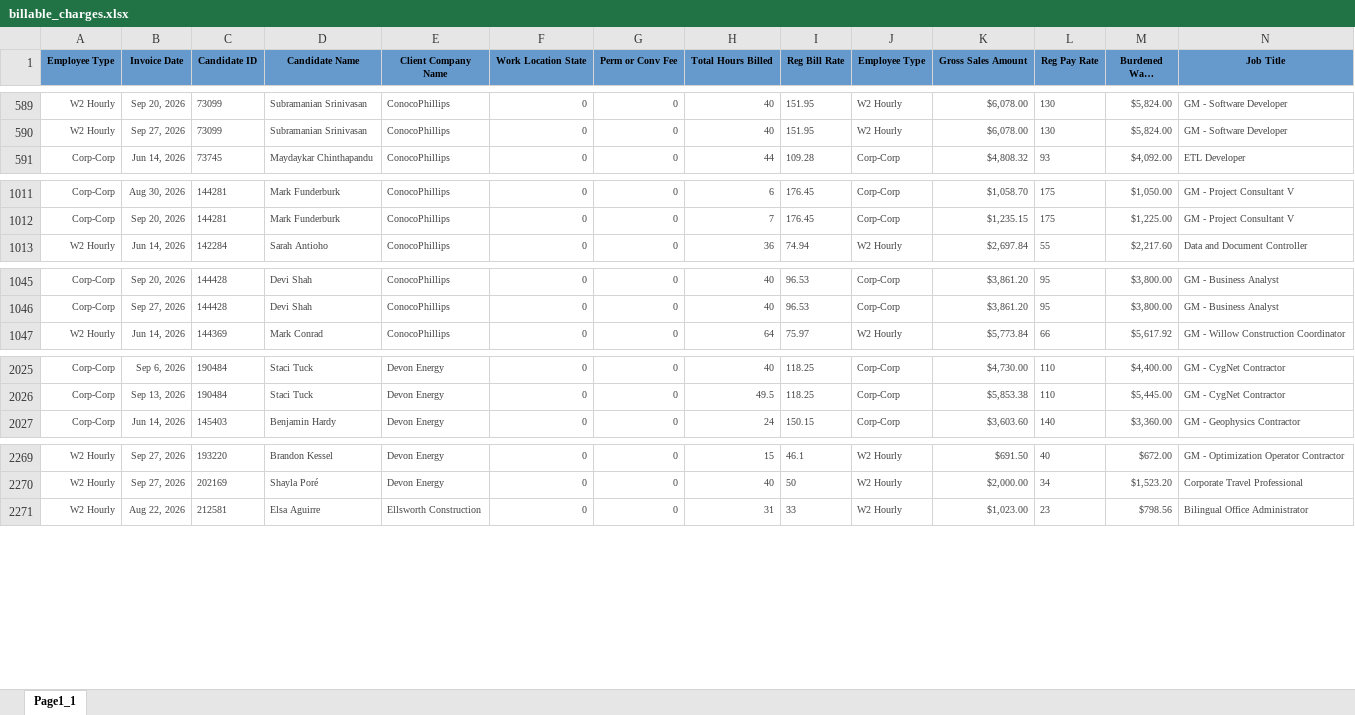
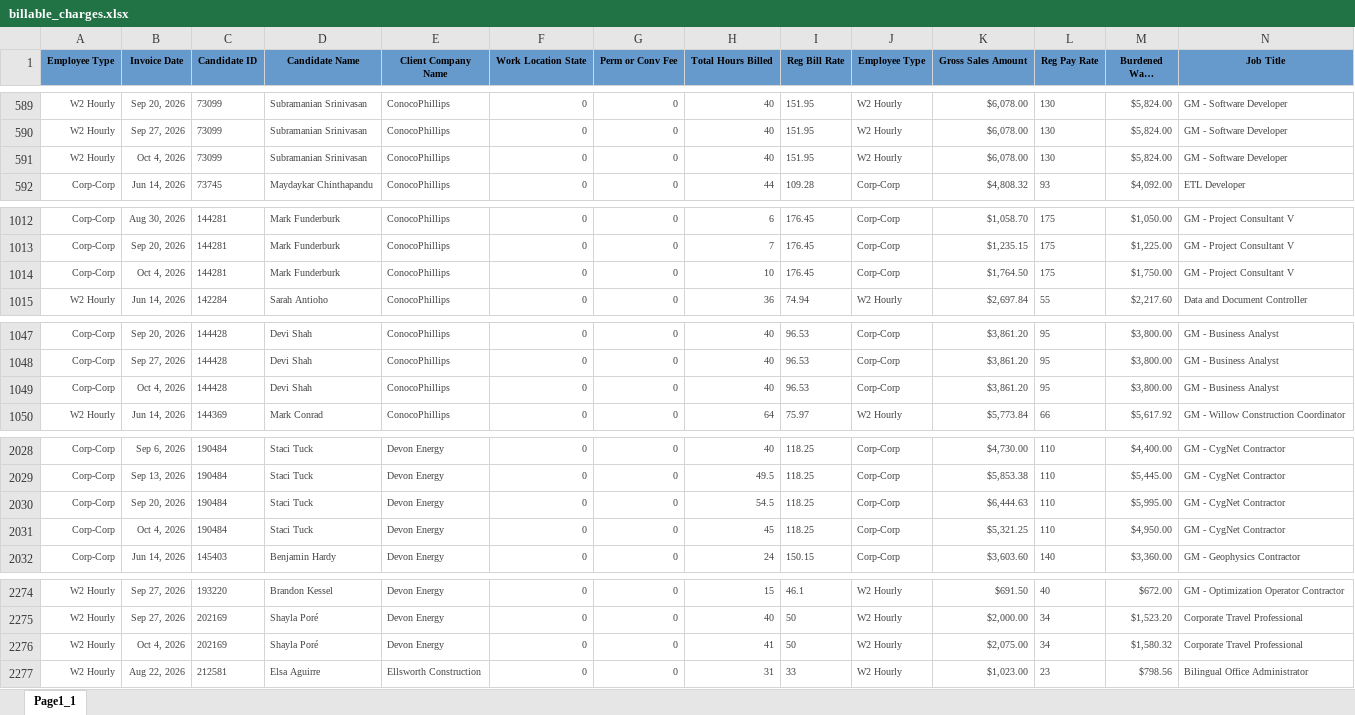
Before and after one commit to Pwilson37OTS/oaktree-invoice-reconciler, an Excel workbook: data/billable_charges.xlsx, sheet Page1_1, drawn as a sheet; only a part is shown, gaps mark what is left out; long unchanged cells end in …; values as stored, in another font and other column widths than the file's, no borders; rows hold the shown columns only; the diff covers the shown part only; the diff names each change by its address in the sheet, - before the commit and + after, or states it on an @@ line.

```diff
--- a/data/billable_charges.xlsx (sheet Page1_1)
+++ b/data/billable_charges.xlsx (sheet Page1_1)
+row 591: W2 Hourly | Oct 4, 2026 | 73099 | Subramanian Srinivasan | ConocoPhillips | 0 | 0 | 40 | 151.95 | W2 Hourly | $6,078.00 | 130 | $5,824.00 | GM - Software Developer
+row 1014: Corp-Corp | Oct 4, 2026 | 144281 | Mark Funderburk | ConocoPhillips | 0 | 0 | 10 | 176.45 | Corp-Corp | $1,764.50 | 175 | $1,750.00 | GM - Project Consultant V
+row 1049: Corp-Corp | Oct 4, 2026 | 144428 | Devi Shah | ConocoPhillips | 0 | 0 | 40 | 96.53 | Corp-Corp | $3,861.20 | 95 | $3,800.00 | GM - Business Analyst
+row 2030: Corp-Corp | Sep 20, 2026 | 190484 | Staci Tuck | Devon Energy | 0 | 0 | 54.5 | 118.25 | Corp-Corp | $6,444.63 | 110 | $5,995.00 | GM - CygNet Contractor
+row 2031: Corp-Corp | Oct 4, 2026 | 190484 | Staci Tuck | Devon Energy | 0 | 0 | 45 | 118.25 | Corp-Corp | $5,321.25 | 110 | $4,950.00 | GM - CygNet Contractor
+row 2276: W2 Hourly | Oct 4, 2026 | 202169 | Shayla Poré | Devon Energy | 0 | 0 | 41 | 50 | W2 Hourly | $2,075.00 | 34 | $1,580.32 | Corporate Travel Professional
```
Also changed, not shown: 2 added rows elsewhere in this sheet, data/audit_rev_ots.xlsx, data/billable_charges_CTS.xlsx.
